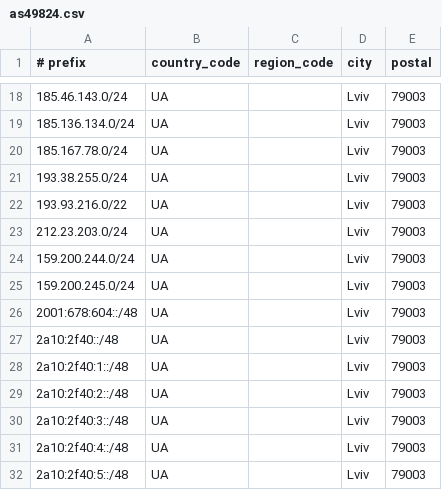
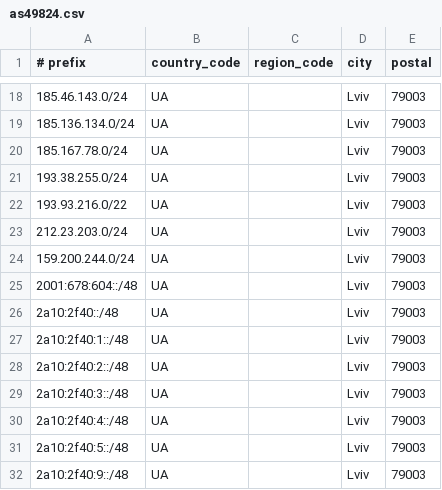
Before and after one commit to iCra5h/as49824-geo-feeds, a CSV file: as49824.csv, drawn as a sheet; only a part is shown, gaps mark what is left out; the shorter side is filled out with more unchanged rows; the diff names each change by its address in the sheet, - before the commit and + after, or states it on an @@ line.

Commit message:
Remove IP range 159.200.245.0/24 from as49824.csv

```diff
--- a/as49824.csv
+++ b/as49824.csv
-row 25: 159.200.245.0/24 | UA |  | Lviv | 79003
```
